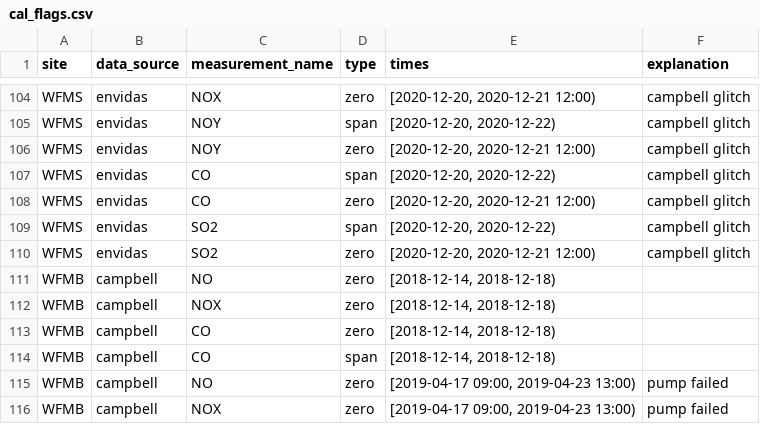
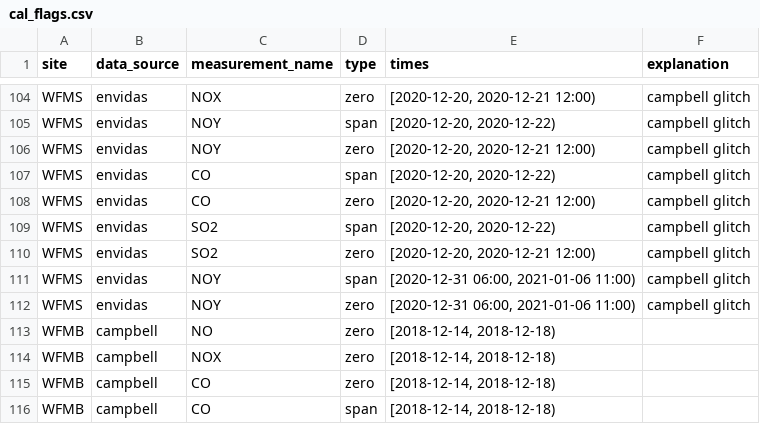
Before and after one commit to ASRCsoft/atmoschem.process, a CSV file: analysis/config/cal_flags.csv, drawn as a sheet; only a part is shown, gaps mark what is left out; the shorter side is filled out with more unchanged rows; the diff names each change by its address in the sheet, - before the commit and + after, or states it on an @@ line.

```diff
--- a/analysis/config/cal_flags.csv
+++ b/analysis/config/cal_flags.csv
+row 111: WFMS | envidas | NOY | span | [2020-12-31 06:00, 2021-01-06 11:00) | campbell glitch
+row 112: WFMS | envidas | NOY | zero | [2020-12-31 06:00, 2021-01-06 11:00) | campbell glitch
```
Also changed, not shown: analysis/config/manual_flags.csv.
